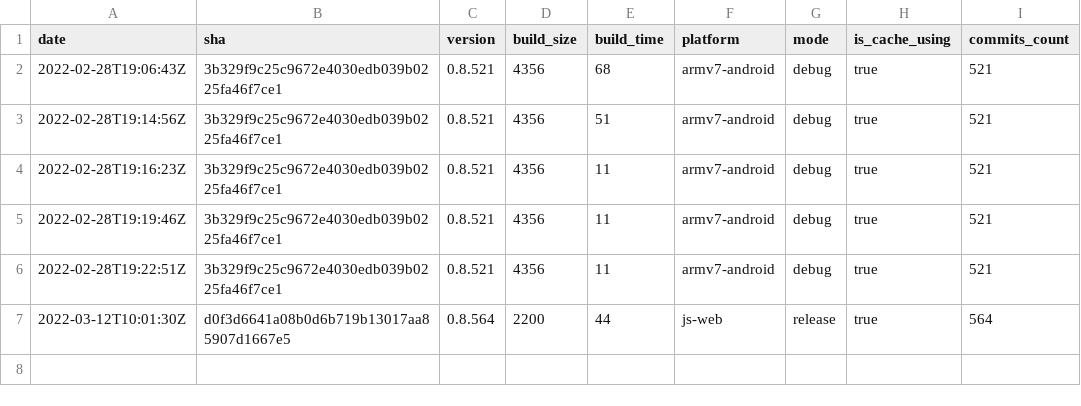
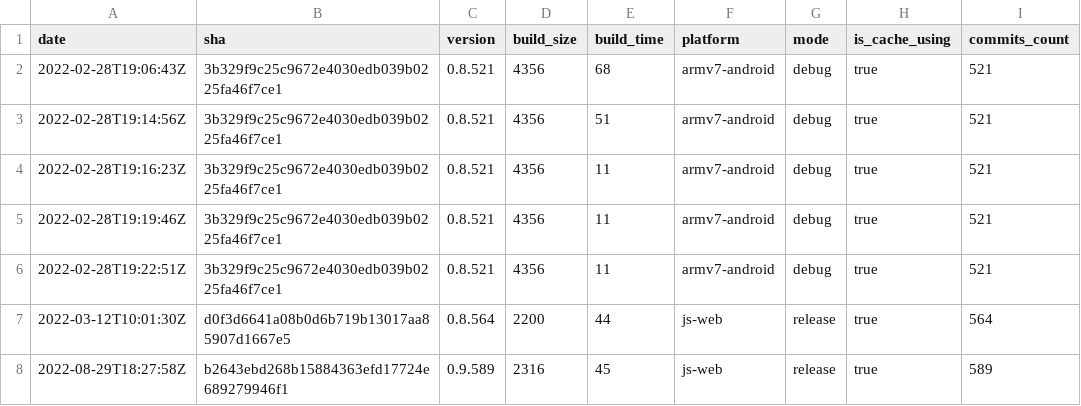
Before and after one commit to Insality/druid, a CSV file: deployer_build_stats.csv, drawn as a sheet; the diff names each change by its address in the sheet, - before the commit and + after, or states it on an @@ line.

```diff
--- a/deployer_build_stats.csv
+++ b/deployer_build_stats.csv
+row 8: 2022-08-29T18:27:58Z | b2643ebd268b15884363efd17724e689279946f1 | 0.9.589 | 2316 | 45 | js-web | release | true | 589
```
Also changed, not shown: 11 other files.
